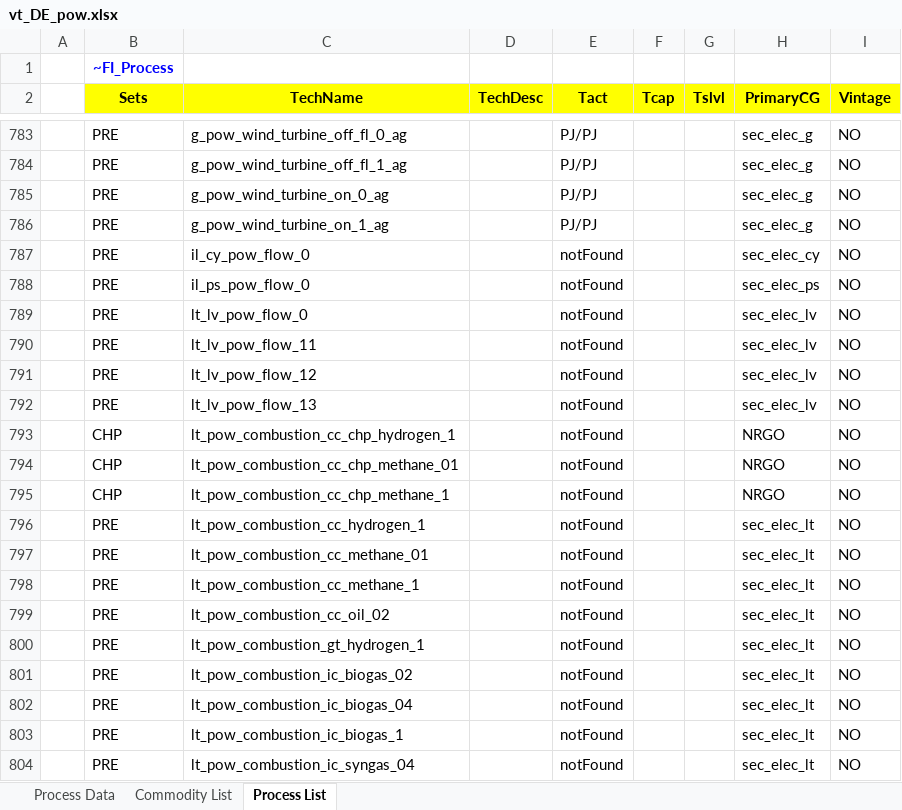
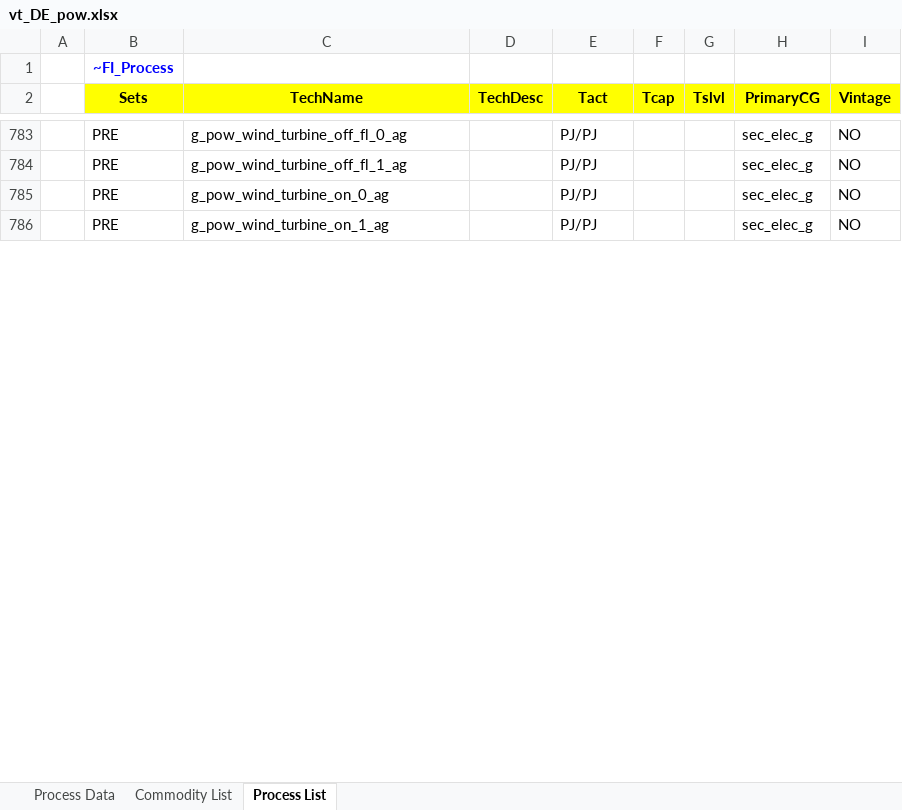
Before and after one commit to sedos-project/data_adapter_times, an Excel workbook: output_data/vt_DE_pow.xlsx, sheet Process List, drawn as a sheet; only a part is shown, gaps mark what is left out; values as stored, in another font and other column widths than the file's, no borders; the diff covers the shown part only; the diff names each change by its address in the sheet, - before the commit and + after, or states it on an @@ line.

```diff
--- a/output_data/vt_DE_pow.xlsx (sheet Process List)
+++ b/output_data/vt_DE_pow.xlsx (sheet Process List)
-row 787:  | PRE | il_cy_pow_flow_0 |  | notFound |  |  | sec_elec_cy | NO
-row 788:  | PRE | il_ps_pow_flow_0 |  | notFound |  |  | sec_elec_ps | NO
-row 789:  | PRE | lt_lv_pow_flow_0 |  | notFound |  |  | sec_elec_lv | NO
-row 790:  | PRE | lt_lv_pow_flow_11 |  | notFound |  |  | sec_elec_lv | NO
-row 791:  | PRE | lt_lv_pow_flow_12 |  | notFound |  |  | sec_elec_lv | NO
-row 792:  | PRE | lt_lv_pow_flow_13 |  | notFound |  |  | sec_elec_lv | NO
-row 793:  | CHP | lt_pow_combustion_cc_chp_hydrogen_1 |  | notFound |  |  | NRGO | NO
-row 794:  | CHP | lt_pow_combustion_cc_chp_methane_01 |  | notFound |  |  | NRGO | NO
-row 795:  | CHP | lt_pow_combustion_cc_chp_methane_1 |  | notFound |  |  | NRGO | NO
-row 796:  | PRE | lt_pow_combustion_cc_hydrogen_1 |  | notFound |  |  | sec_elec_lt | NO
-row 797:  | PRE | lt_pow_combustion_cc_methane_01 |  | notFound |  |  | sec_elec_lt | NO
-row 798:  | PRE | lt_pow_combustion_cc_methane_1 |  | notFound |  |  | sec_elec_lt | NO
-row 799:  | PRE | lt_pow_combustion_cc_oil_02 |  | notFound |  |  | sec_elec_lt | NO
-row 800:  | PRE | lt_pow_combustion_gt_hydrogen_1 |  | notFound |  |  | sec_elec_lt | NO
-row 801:  | PRE | lt_pow_combustion_ic_biogas_02 |  | notFound |  |  | sec_elec_lt | NO
-row 802:  | PRE | lt_pow_combustion_ic_biogas_04 |  | notFound |  |  | sec_elec_lt | NO
-row 803:  | PRE | lt_pow_combustion_ic_biogas_1 |  | notFound |  |  | sec_elec_lt | NO
-row 804:  | PRE | lt_pow_combustion_ic_syngas_04 |  | notFound |  |  | sec_elec_lt | NO
```
Also changed, not shown: 222 removed rows elsewhere in this sheet, sheet Process Data, sheet Commodity List, config_data/SysSettings.xlsx, 5 other files.
